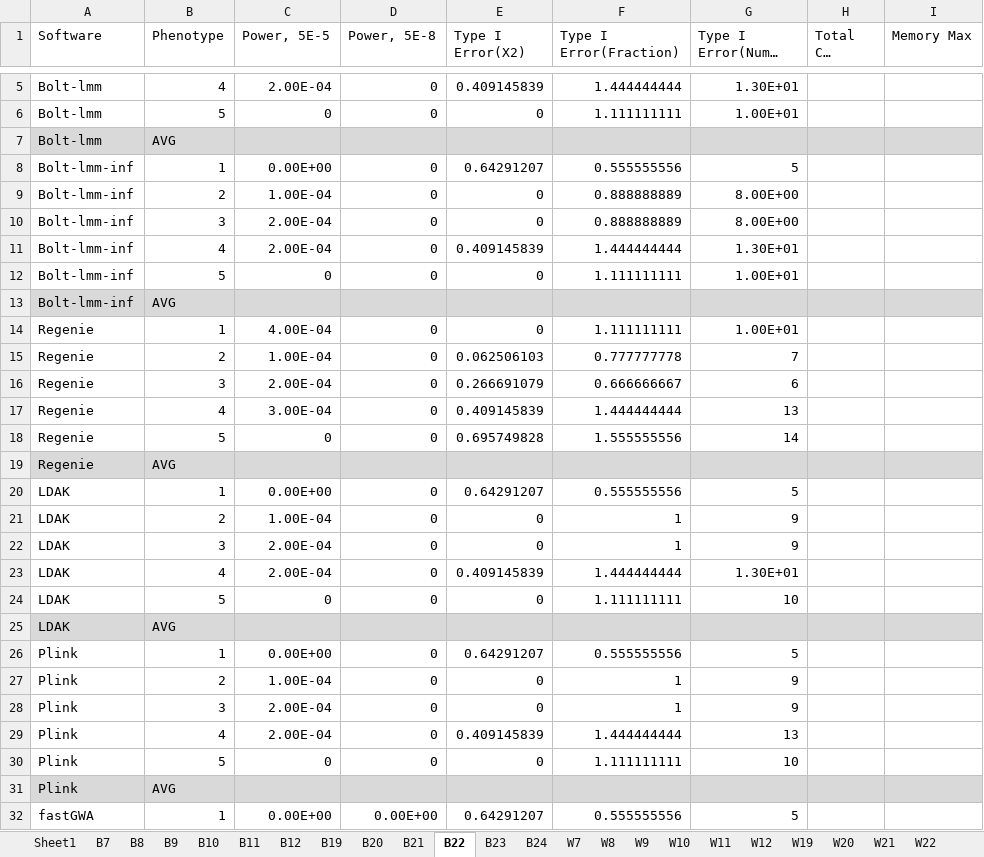
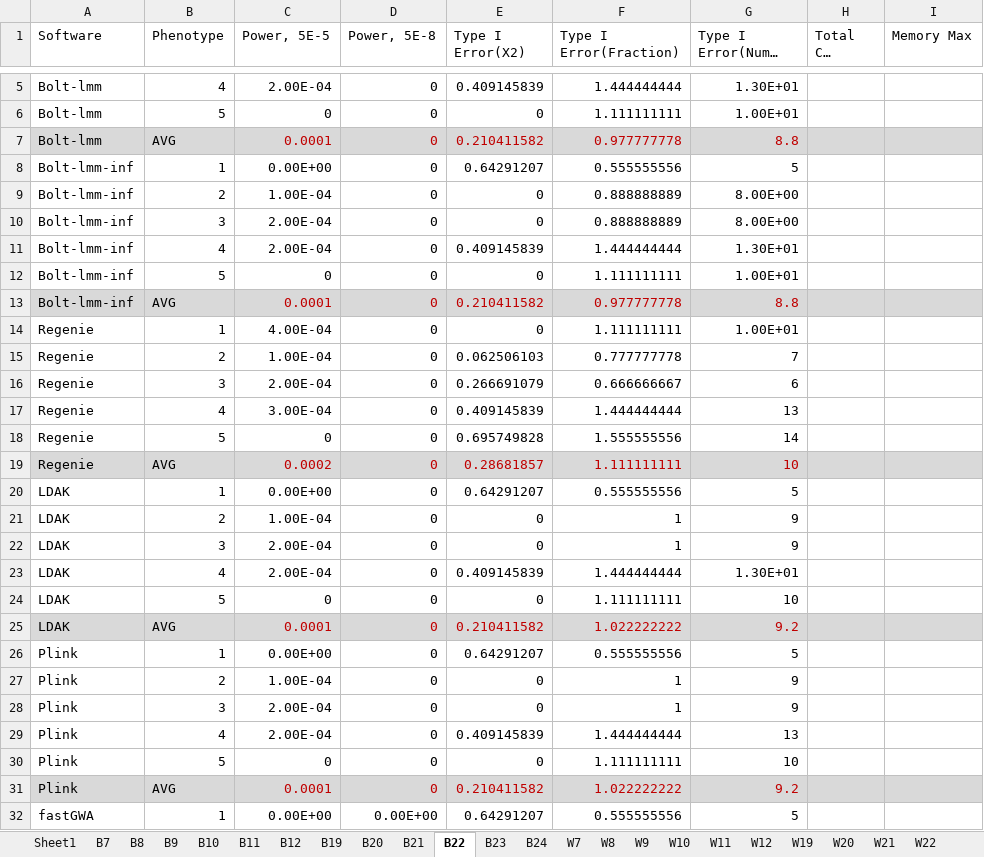
Before and after one commit to KirakiraZLY/An-evaluation-of-software-for-performing-GWAS-mixed-model-association-analysis, an Excel workbook: Tables/Table3_Black_T1EandPower.xlsx, sheet B22, drawn as a sheet; only a part is shown, gaps mark what is left out; long unchanged cells end in …; values as stored, in another font and other column widths than the file's, no borders; removed rows and columns are numbered as before the commit, all else as after; the diff covers the shown part only; the diff names each change by its address in the sheet, - before the commit and + after, or states it on an @@ line.

```diff
--- a/Tables/Table3_Black_T1EandPower.xlsx (sheet B22)
+++ b/Tables/Table3_Black_T1EandPower.xlsx (sheet B22)
-row 7: Bolt-lmm | AVG
+row 7: Bolt-lmm | AVG | 0.0001 | 0 | 0.210411582 | 0.977777778 | 8.8
-row 13: Bolt-lmm-inf | AVG
+row 13: Bolt-lmm-inf | AVG | 0.0001 | 0 | 0.210411582 | 0.977777778 | 8.8
-row 19: Regenie | AVG
+row 19: Regenie | AVG | 0.0002 | 0 | 0.28681857 | 1.111111111 | 10
-row 25: LDAK | AVG
+row 25: LDAK | AVG | 0.0001 | 0 | 0.210411582 | 1.022222222 | 9.2
-row 31: Plink | AVG
+row 31: Plink | AVG | 0.0001 | 0 | 0.210411582 | 1.022222222 | 9.2
```
Also changed, not shown: 1 added row and 1 removed row elsewhere in this sheet, sheet W22, sheet W19, sheet W20, sheet W23, sheet W21, sheet W24, 15 more sheets.
